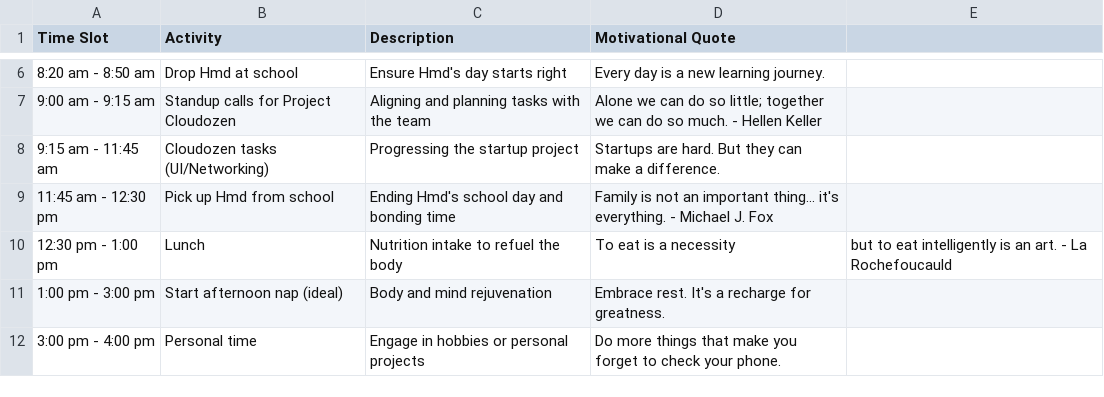
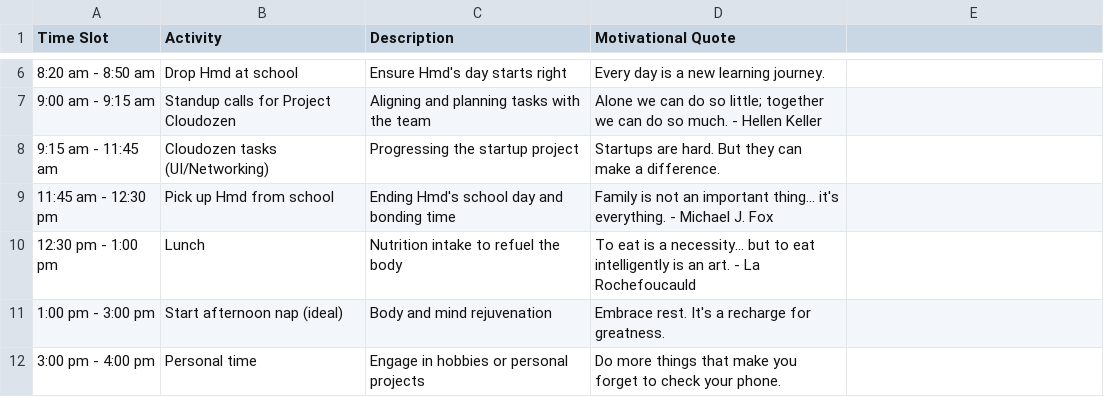
Before and after one commit to Kesehet/kesehet_task_manager, a CSV file: resources/timetable.csv, drawn as a sheet; only a part is shown, gaps mark what is left out.

Commit message:
Update timetable.csv

```diff
--- a/resources/timetable.csv
+++ b/resources/timetable.csv
@@ -9,3 +9,3 @@ Time Slot,Activity,Description,Motivational Quote
 11:45 am - 12:30 pm,Pick up Hmd from school,Ending Hmd's school day and bonding time, Family is not an important thing... it's everything. - Michael J. Fox
-12:30 pm - 1:00 pm,Lunch,Nutrition intake to refuel the body, To eat is a necessity, but to eat intelligently is an art. - La Rochefoucauld
+12:30 pm - 1:00 pm,Lunch,Nutrition intake to refuel the body, To eat is a necessity... but to eat intelligently is an art. - La Rochefoucauld
 1:00 pm - 3:00 pm,Start afternoon nap (ideal),Body and mind rejuvenation, Embrace rest. It's a recharge for greatness.
```
